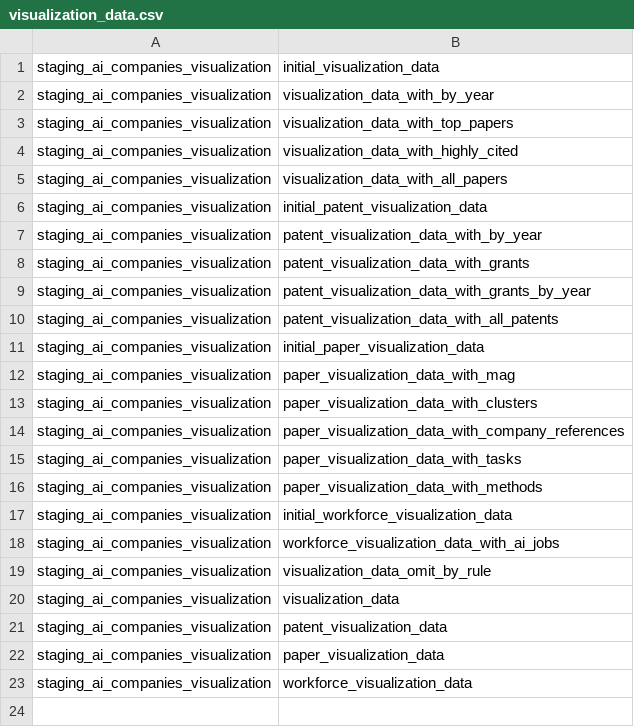
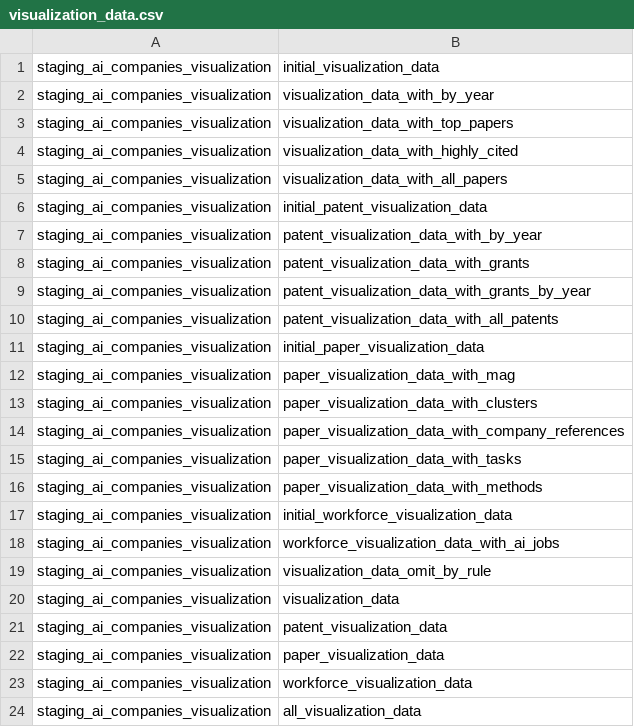
Before and after one commit to georgetown-cset/parat, a CSV file: company_linkage/sequences/visualization_data.csv, drawn as a sheet; the diff names each change by its address in the sheet, - before the commit and + after, or states it on an @@ line.

```diff
--- a/company_linkage/sequences/visualization_data.csv
+++ b/company_linkage/sequences/visualization_data.csv
+row 24: staging_ai_companies_visualization | all_visualization_data
```
Also changed, not shown: 2 other files.
